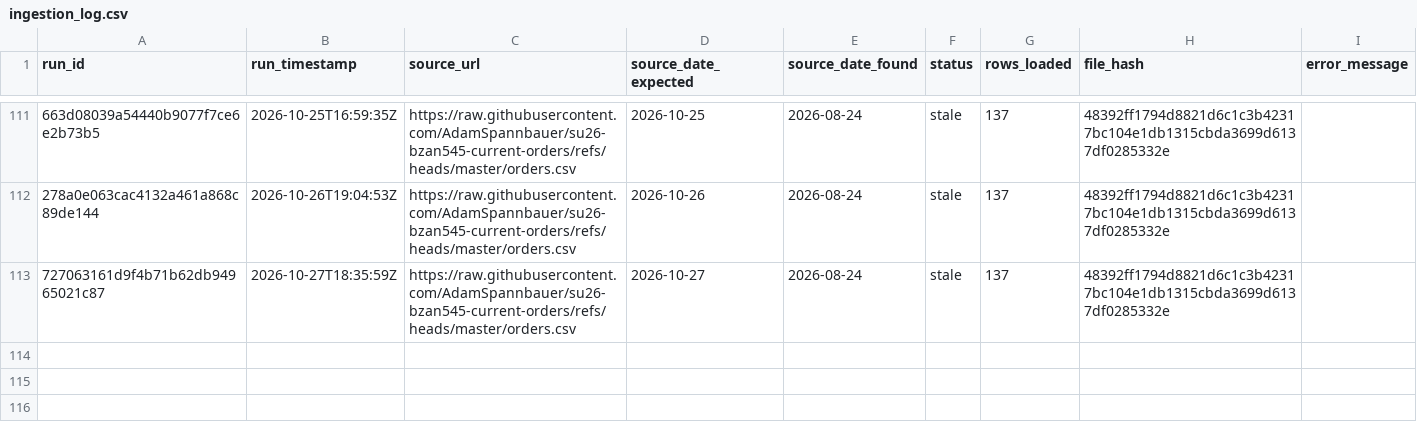
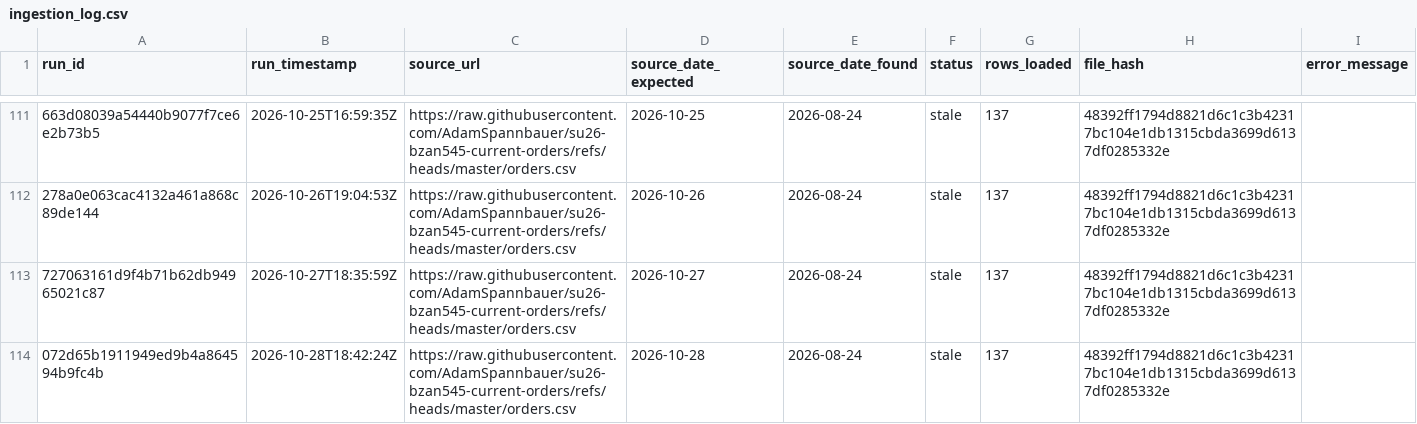
Before and after one commit to AkyuzBurhan/rocky-top-data-pipeline, a CSV file: data/ingestion_log.csv, drawn as a sheet; only a part is shown, gaps mark what is left out; the diff names each change by its address in the sheet, - before the commit and + after, or states it on an @@ line.

```diff
--- a/data/ingestion_log.csv
+++ b/data/ingestion_log.csv
+row 114: 072d65b1911949ed9b4a864594b9fc4b | 2026-10-28T18:42:24Z | https://raw.githubusercontent.com/AdamSpannbauer/su26-bzan545-current-orders/refs/heads/master/orders.csv | 2026-10-28 | 2026-08-24 | stale | 137 | 48392ff1794d8821d6c1c3b42317bc104e1db1315cbda3699d6137df0285332e
```
Also changed, not shown: 1 other file.
